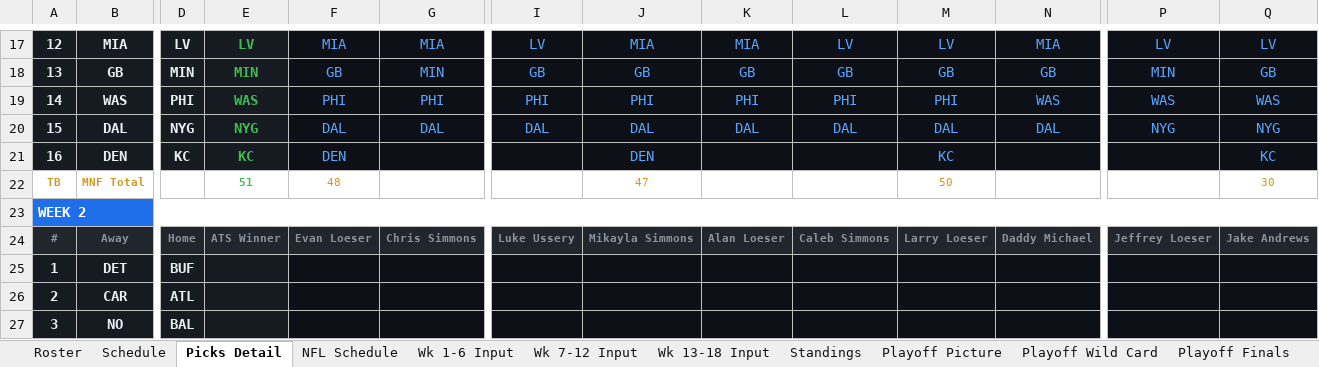
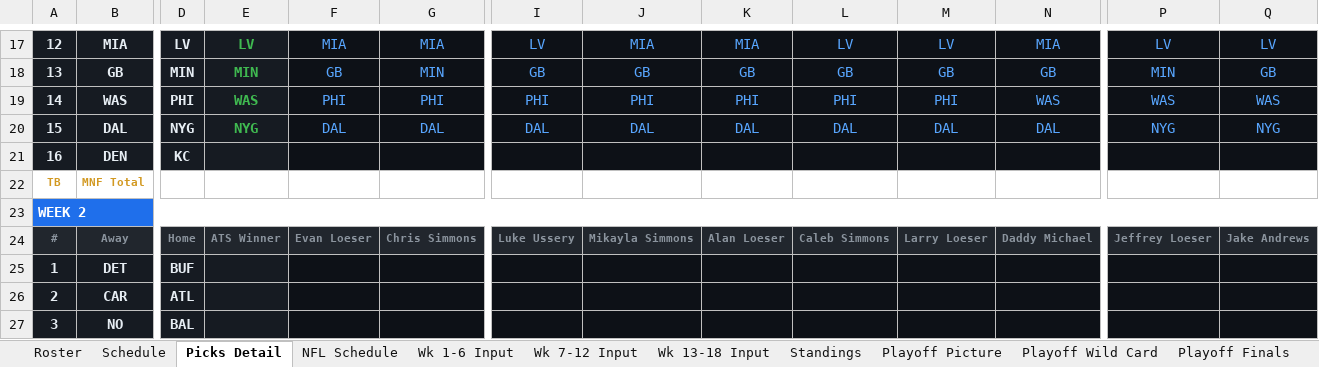
Before and after one commit to eloeser-1147/NFL-Picks-League, an Excel workbook: NFL_Picks_League_Tracker.xlsx, sheet Picks Detail, drawn as a sheet; only a part is shown, gaps mark what is left out; values as stored, in another font and other column widths than the file's, no borders; removed rows and columns are numbered as before the commit, all else as after; rows hold the shown columns only; the diff names each change by its address in the sheet, - before the commit and + after, or states it on an @@ line.

Commit message:
Update NFL_Picks_League_Tracker.xlsx

```diff
--- a/NFL_Picks_League_Tracker.xlsx (sheet Picks Detail)
+++ b/NFL_Picks_League_Tracker.xlsx (sheet Picks Detail)
-E21: KC
+E21: (empty)
-F21: DEN
+F21: (empty)
-J21: DEN
+J21: (empty)
-M21: KC
+M21: (empty)
-Q21: KC
+Q21: (empty)
-row 22: TB | MNF Total |  | 51 | 48 |  |  | 47 |  |  | 50 |  |  | 30
+row 22: TB | MNF Total
```
Also changed, not shown: sheet Standings, sheet Wk 1-6 Input, sheet NFL Schedule, sheet Playoff Picture.
